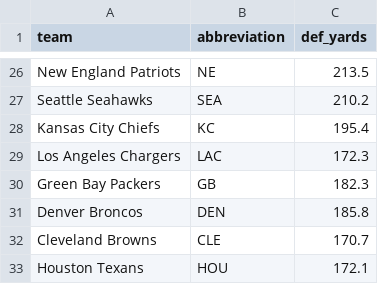
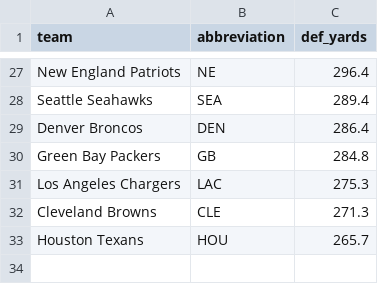
Before and after one commit to ceddto100/Kelly-s-Criterion-calculator, a CSV file: stats/nfl/nfl_def_yards.csv, drawn as a sheet; only a part is shown, gaps mark what is left out; the diff covers the shown part only.

Commit message:
Update nfl_def_yards.csv

```diff
--- a/stats/nfl/nfl_def_yards.csv
+++ b/stats/nfl/nfl_def_yards.csv
@@ -26,8 +27,7 @@
-"New England Patriots","NE",213.5
-"Seattle Seahawks","SEA",210.2
-"Kansas City Chiefs","KC",195.4
-"Los Angeles Chargers","LAC",172.3
-"Green Bay Packers","GB",182.3
-"Denver Broncos","DEN",185.8
-"Cleveland Browns","CLE",170.7
-"Houston Texans","HOU",172.1
+"New England Patriots","NE",296.4
+"Seattle Seahawks","SEA",289.4
+"Denver Broncos","DEN",286.4
+"Green Bay Packers","GB",284.8
+"Los Angeles Chargers","LAC",275.3
+"Cleveland Browns","CLE",271.3
+"Houston Texans","HOU",265.7
```
Also changed, not shown: 10 added rows, 9 removed rows and 16 edited cells elsewhere in this file.
